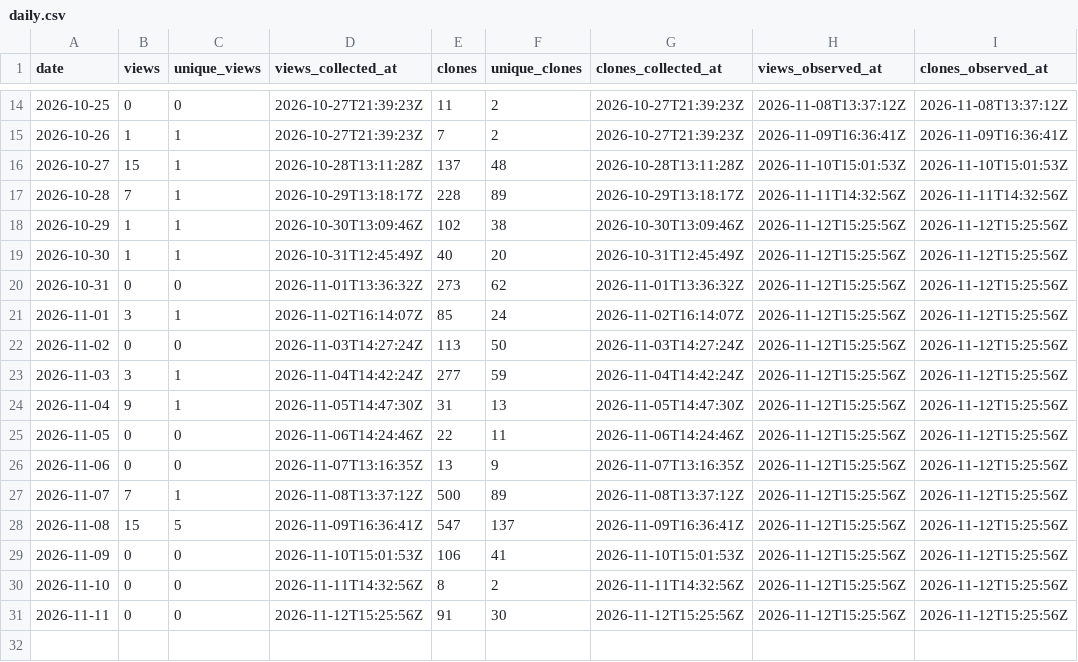
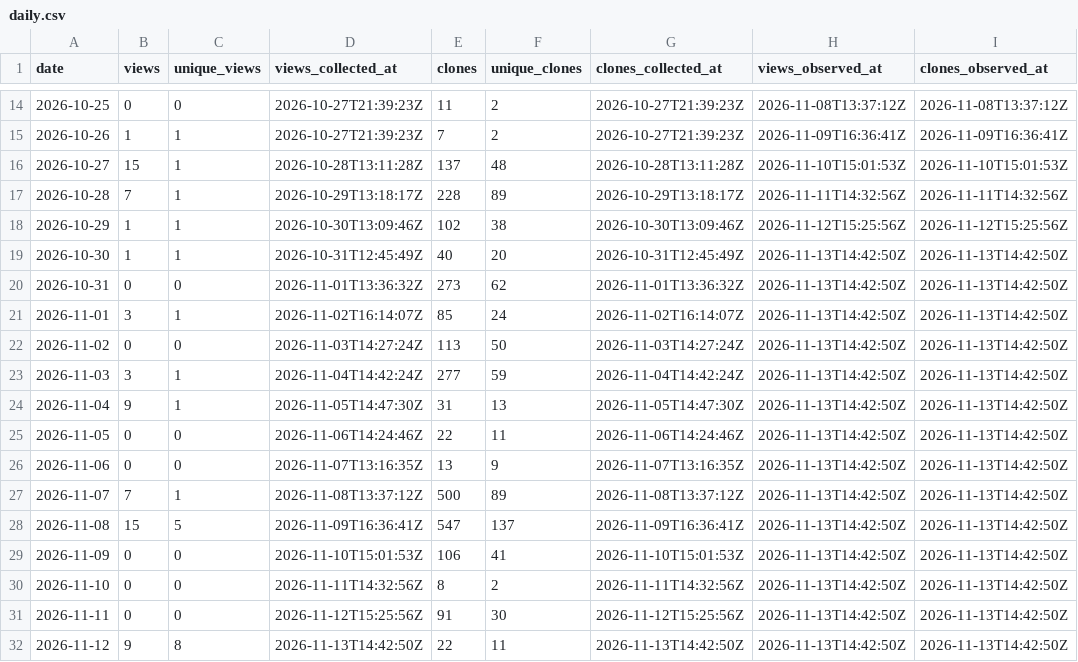
Before and after one commit to danielep71/K-CVA, a CSV file: data/daily.csv, drawn as a sheet; only a part is shown, gaps mark what is left out.

```diff
--- a/data/daily.csv
+++ b/data/daily.csv
@@ -18,14 +18,15 @@ date,views,unique_views,views_collected_at,clones,unique_clones,clones_collected
 2026-10-29,1,1,2026-10-30T13:09:46Z,102,38,2026-10-30T13:09:46Z,2026-11-12T15:25:56Z,2026-11-12T15:25:56Z
-2026-10-30,1,1,2026-10-31T12:45:49Z,40,20,2026-10-31T12:45:49Z,2026-11-12T15:25:56Z,2026-11-12T15:25:56Z
-2026-10-31,0,0,2026-11-01T13:36:32Z,273,62,2026-11-01T13:36:32Z,2026-11-12T15:25:56Z,2026-11-12T15:25:56Z
-2026-11-01,3,1,2026-11-02T16:14:07Z,85,24,2026-11-02T16:14:07Z,2026-11-12T15:25:56Z,2026-11-12T15:25:56Z
-2026-11-02,0,0,2026-11-03T14:27:24Z,113,50,2026-11-03T14:27:24Z,2026-11-12T15:25:56Z,2026-11-12T15:25:56Z
-2026-11-03,3,1,2026-11-04T14:42:24Z,277,59,2026-11-04T14:42:24Z,2026-11-12T15:25:56Z,2026-11-12T15:25:56Z
-2026-11-04,9,1,2026-11-05T14:47:30Z,31,13,2026-11-05T14:47:30Z,2026-11-12T15:25:56Z,2026-11-12T15:25:56Z
-2026-11-05,0,0,2026-11-06T14:24:46Z,22,11,2026-11-06T14:24:46Z,2026-11-12T15:25:56Z,2026-11-12T15:25:56Z
-2026-11-06,0,0,2026-11-07T13:16:35Z,13,9,2026-11-07T13:16:35Z,2026-11-12T15:25:56Z,2026-11-12T15:25:56Z
-2026-11-07,7,1,2026-11-08T13:37:12Z,500,89,2026-11-08T13:37:12Z,2026-11-12T15:25:56Z,2026-11-12T15:25:56Z
-2026-11-08,15,5,2026-11-09T16:36:41Z,547,137,2026-11-09T16:36:41Z,2026-11-12T15:25:56Z,2026-11-12T15:25:56Z
-2026-11-09,0,0,2026-11-10T15:01:53Z,106,41,2026-11-10T15:01:53Z,2026-11-12T15:25:56Z,2026-11-12T15:25:56Z
-2026-11-10,0,0,2026-11-11T14:32:56Z,8,2,2026-11-11T14:32:56Z,2026-11-12T15:25:56Z,2026-11-12T15:25:56Z
-2026-11-11,0,0,2026-11-12T15:25:56Z,91,30,2026-11-12T15:25:56Z,2026-11-12T15:25:56Z,2026-11-12T15:25:56Z
+2026-10-30,1,1,2026-10-31T12:45:49Z,40,20,2026-10-31T12:45:49Z,2026-11-13T14:42:50Z,2026-11-13T14:42:50Z
+2026-10-31,0,0,2026-11-01T13:36:32Z,273,62,2026-11-01T13:36:32Z,2026-11-13T14:42:50Z,2026-11-13T14:42:50Z
+2026-11-01,3,1,2026-11-02T16:14:07Z,85,24,2026-11-02T16:14:07Z,2026-11-13T14:42:50Z,2026-11-13T14:42:50Z
+2026-11-02,0,0,2026-11-03T14:27:24Z,113,50,2026-11-03T14:27:24Z,2026-11-13T14:42:50Z,2026-11-13T14:42:50Z
+2026-11-03,3,1,2026-11-04T14:42:24Z,277,59,2026-11-04T14:42:24Z,2026-11-13T14:42:50Z,2026-11-13T14:42:50Z
+2026-11-04,9,1,2026-11-05T14:47:30Z,31,13,2026-11-05T14:47:30Z,2026-11-13T14:42:50Z,2026-11-13T14:42:50Z
+2026-11-05,0,0,2026-11-06T14:24:46Z,22,11,2026-11-06T14:24:46Z,2026-11-13T14:42:50Z,2026-11-13T14:42:50Z
+2026-11-06,0,0,2026-11-07T13:16:35Z,13,9,2026-11-07T13:16:35Z,2026-11-13T14:42:50Z,2026-11-13T14:42:50Z
+2026-11-07,7,1,2026-11-08T13:37:12Z,500,89,2026-11-08T13:37:12Z,2026-11-13T14:42:50Z,2026-11-13T14:42:50Z
+2026-11-08,15,5,2026-11-09T16:36:41Z,547,137,2026-11-09T16:36:41Z,2026-11-13T14:42:50Z,2026-11-13T14:42:50Z
+2026-11-09,0,0,2026-11-10T15:01:53Z,106,41,2026-11-10T15:01:53Z,2026-11-13T14:42:50Z,2026-11-13T14:42:50Z
+2026-11-10,0,0,2026-11-11T14:32:56Z,8,2,2026-11-11T14:32:56Z,2026-11-13T14:42:50Z,2026-11-13T14:42:50Z
+2026-11-11,0,0,2026-11-12T15:25:56Z,91,30,2026-11-12T15:25:56Z,2026-11-13T14:42:50Z,2026-11-13T14:42:50Z
+2026-11-12,9,8,2026-11-13T14:42:50Z,22,11,2026-11-13T14:42:50Z,2026-11-13T14:42:50Z,2026-11-13T14:42:50Z
```
Also changed, not shown: data/snapshots.csv.
